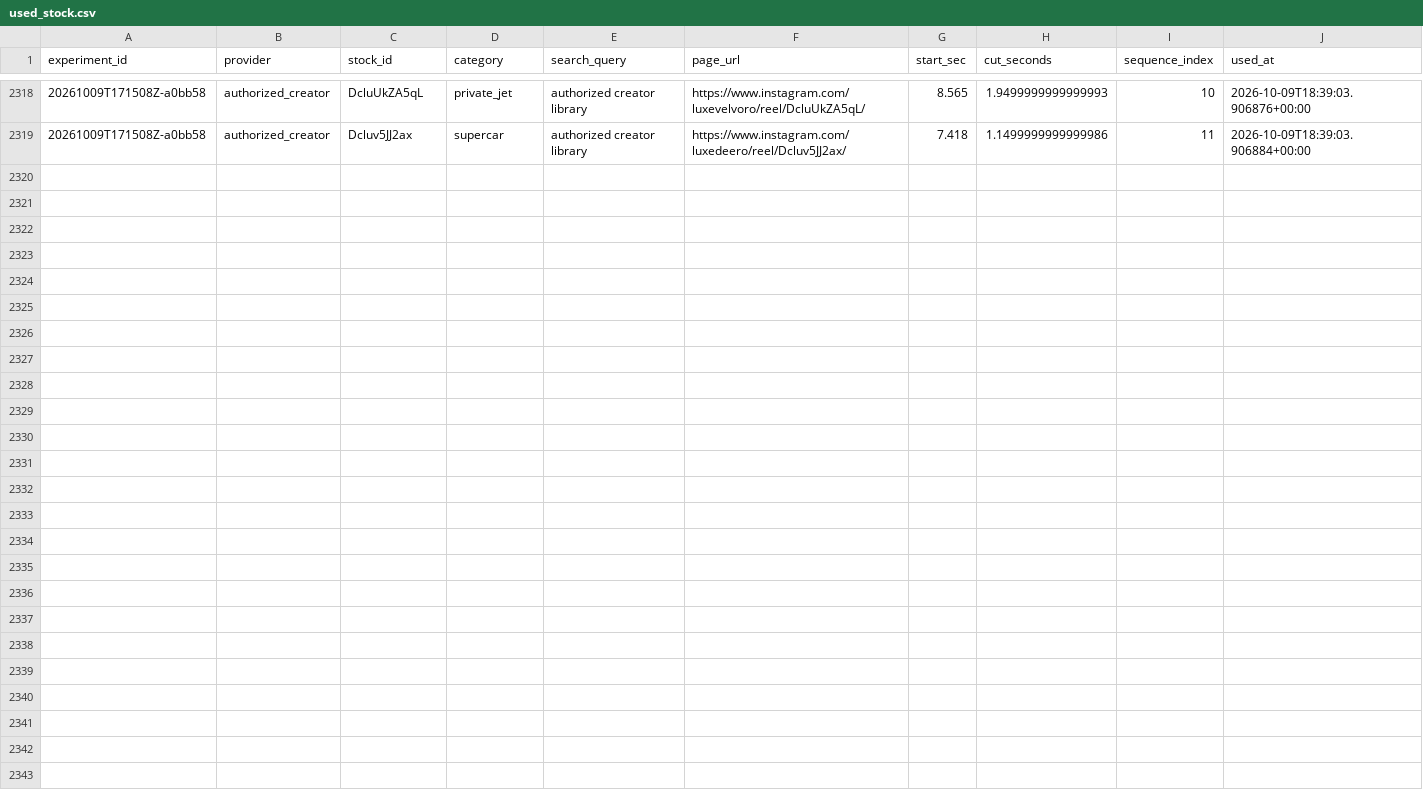
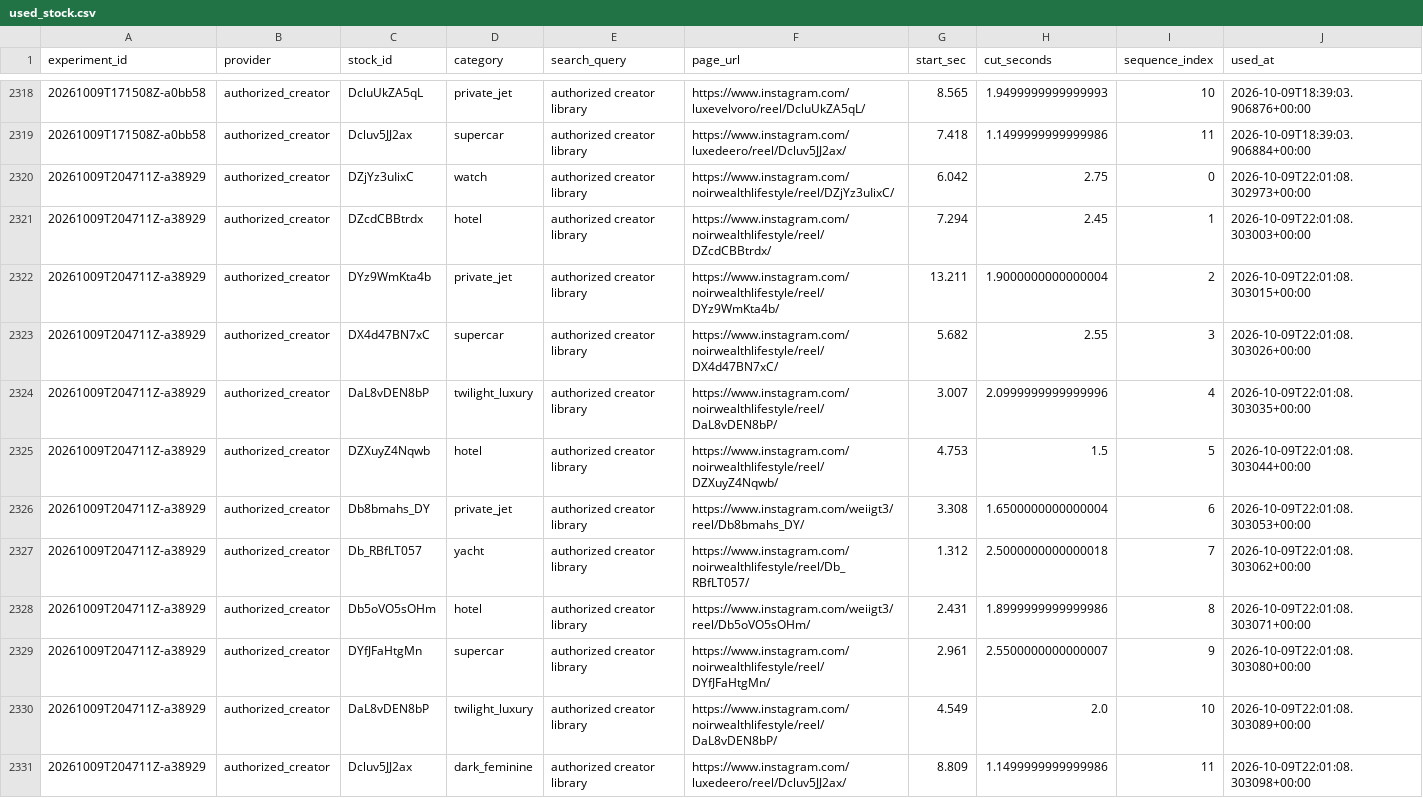
Before and after one commit to Wahb-tech/video-pipeline, a CSV file: data/used_stock.csv, drawn as a sheet; only a part is shown, gaps mark what is left out; the diff names each change by its address in the sheet, - before the commit and + after, or states it on an @@ line.

```diff
--- a/data/used_stock.csv
+++ b/data/used_stock.csv
+row 2320: 20261009T204711Z-a38929 | authorized_creator | DZjYz3uIixC | watch | authorized creator library | https://www.instagram.com/noirwealthlifestyle/reel/DZjYz3uIixC/ | 6.042 | 2.75 | 0 | 2026-10-09T22:01:08.302973+00:00
+row 2321: 20261009T204711Z-a38929 | authorized_creator | DZcdCBBtrdx | hotel | authorized creator library | https://www.instagram.com/noirwealthlifestyle/reel/DZcdCBBtrdx/ | 7.294 | 2.45 | 1 | 2026-10-09T22:01:08.303003+00:00
+row 2322: 20261009T204711Z-a38929 | authorized_creator | DYz9WmKta4b | private_jet | authorized creator library | https://www.instagram.com/noirwealthlifestyle/reel/DYz9WmKta4b/ | 13.211 | 1.9000000000000004 | 2 | 2026-10-09T22:01:08.303015+00:00
+row 2323: 20261009T204711Z-a38929 | authorized_creator | DX4d47BN7xC | supercar | authorized creator library | https://www.instagram.com/noirwealthlifestyle/reel/DX4d47BN7xC/ | 5.682 | 2.55 | 3 | 2026-10-09T22:01:08.303026+00:00
+row 2324: 20261009T204711Z-a38929 | authorized_creator | DaL8vDEN8bP | twilight_luxury | authorized creator library | https://www.instagram.com/noirwealthlifestyle/reel/DaL8vDEN8bP/ | 3.007 | 2.0999999999999996 | 4 | 2026-10-09T22:01:08.303035+00:00
+row 2325: 20261009T204711Z-a38929 | authorized_creator | DZXuyZ4Nqwb | hotel | authorized creator library | https://www.instagram.com/noirwealthlifestyle/reel/DZXuyZ4Nqwb/ | 4.753 | 1.5 | 5 | 2026-10-09T22:01:08.303044+00:00
+row 2326: 20261009T204711Z-a38929 | authorized_creator | Db8bmahs_DY | private_jet | authorized creator library | https://www.instagram.com/weiigt3/reel/Db8bmahs_DY/ | 3.308 | 1.6500000000000004 | 6 | 2026-10-09T22:01:08.303053+00:00
+row 2327: 20261009T204711Z-a38929 | authorized_creator | Db_RBfLT057 | yacht | authorized creator library | https://www.instagram.com/noirwealthlifestyle/reel/Db_RBfLT057/ | 1.312 | 2.5000000000000018 | 7 | 2026-10-09T22:01:08.303062+00:00
+row 2328: 20261009T204711Z-a38929 | authorized_creator | Db5oVO5sOHm | hotel | authorized creator library | https://www.instagram.com/weiigt3/reel/Db5oVO5sOHm/ | 2.431 | 1.8999999999999986 | 8 | 2026-10-09T22:01:08.303071+00:00
+row 2329: 20261009T204711Z-a38929 | authorized_creator | DYfJFaHtgMn | supercar | authorized creator library | https://www.instagram.com/noirwealthlifestyle/reel/DYfJFaHtgMn/ | 2.961 | 2.5500000000000007 | 9 | 2026-10-09T22:01:08.303080+00:00
+row 2330: 20261009T204711Z-a38929 | authorized_creator | DaL8vDEN8bP | twilight_luxury | authorized creator library | https://www.instagram.com/noirwealthlifestyle/reel/DaL8vDEN8bP/ | 4.549 | 2.0 | 10 | 2026-10-09T22:01:08.303089+00:00
+row 2331: 20261009T204711Z-a38929 | authorized_creator | Dcluv5JJ2ax | dark_feminine | authorized creator library | https://www.instagram.com/luxedeero/reel/Dcluv5JJ2ax/ | 8.809 | 1.1499999999999986 | 11 | 2026-10-09T22:01:08.303098+00:00
```
Also changed, not shown: data/generated.csv.
